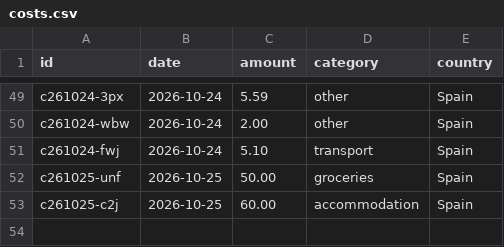
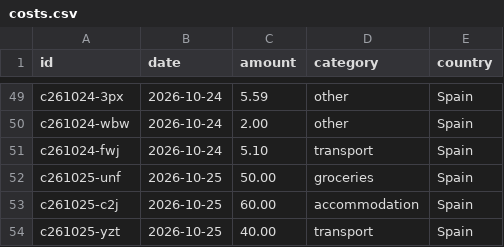
Before and after one commit to thaeussner/travel_dashboard, a CSV file: data/costs.csv, drawn as a sheet; only a part is shown, gaps mark what is left out; the diff names each change by its address in the sheet, - before the commit and + after, or states it on an @@ line.

Commit message:
costs: 1 saved (from the dashboard)

```diff
--- a/data/costs.csv
+++ b/data/costs.csv
+row 54: c261025-yzt | 2026-10-25 | 40.00 | transport | Spain
```
